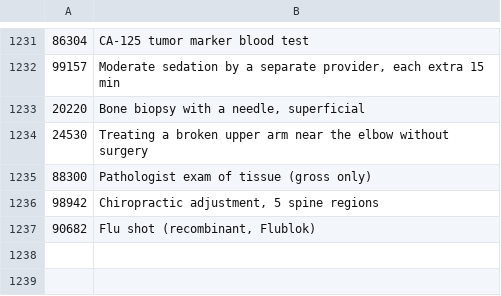
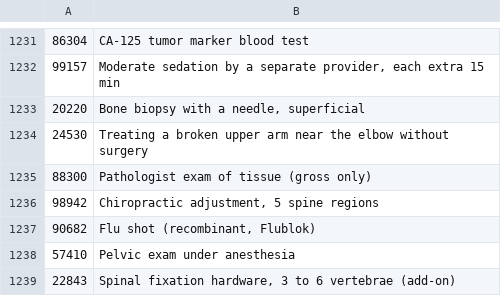
Before and after one commit to betsyflickinger-max/files.healthcare_price-files-bot, a TSV file: site/plain_names_cpt.tsv, drawn as a sheet; only a part is shown, gaps mark what is left out; the diff names each change by its address in the sheet, - before the commit and + after, or states it on an @@ line.

```diff
--- a/site/plain_names_cpt.tsv
+++ b/site/plain_names_cpt.tsv
+row 1238: 57410 | Pelvic exam under anesthesia
+row 1239: 22843 | Spinal fixation hardware, 3 to 6 vertebrae (add-on)
```
Also changed, not shown: site/plain_names_auto.tsv, 1 other file.
